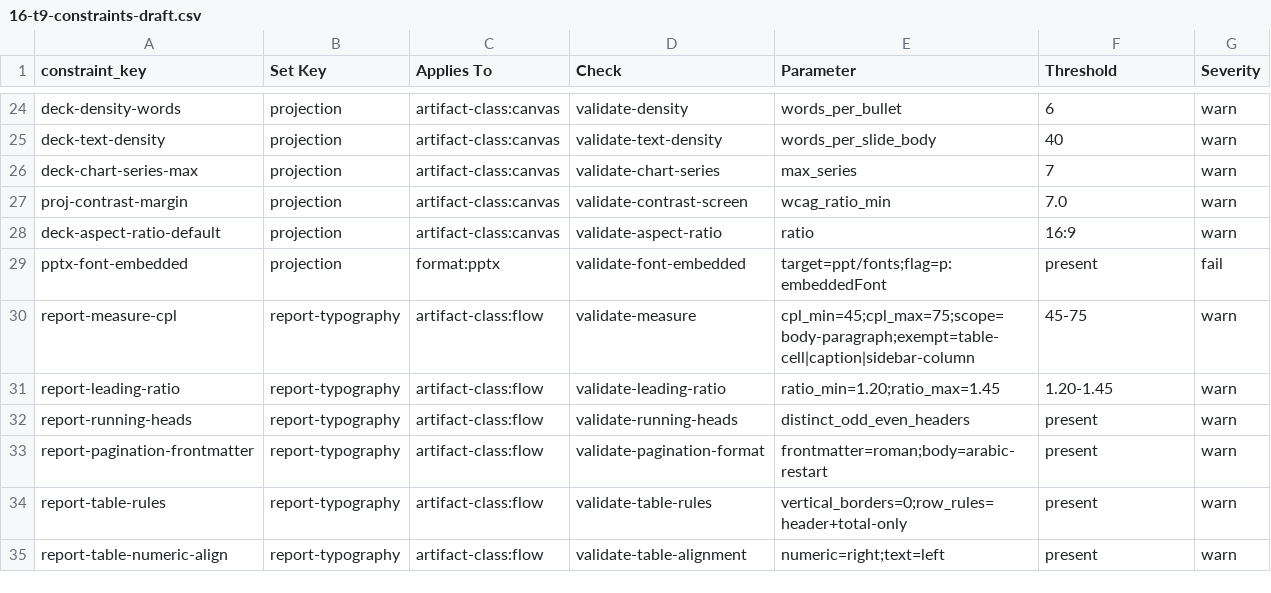
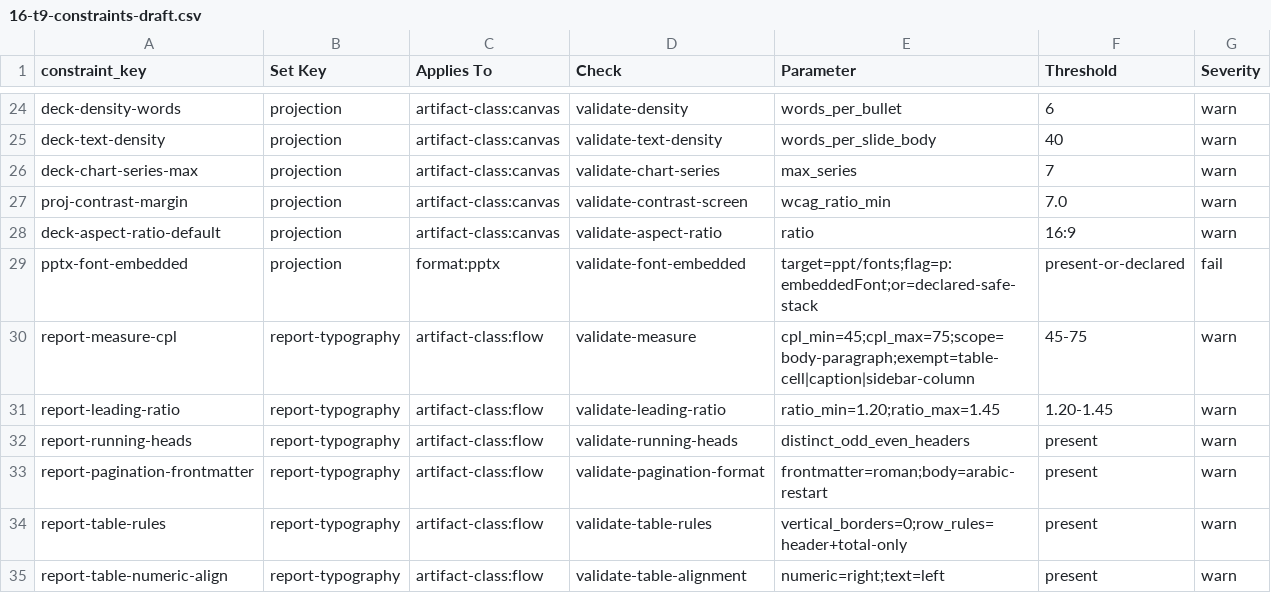
Before and after one commit to Magazem/Smart-design, a CSV file: research/16-t9-constraints-draft.csv, drawn as a sheet; only a part is shown, gaps mark what is left out.

```diff
--- a/research/16-t9-constraints-draft.csv
+++ b/research/16-t9-constraints-draft.csv
@@ -28,3 +28,3 @@ proj-contrast-margin,projection,artifact-class:canvas,validate-contrast-screen,w
 deck-aspect-ratio-default,projection,artifact-class:canvas,validate-aspect-ratio,ratio,16:9,warn
-pptx-font-embedded,projection,format:pptx,validate-font-embedded,target=ppt/fonts;flag=p:embeddedFont,present,fail
+pptx-font-embedded,projection,format:pptx,validate-font-embedded,target=ppt/fonts;flag=p:embeddedFont;or=declared-safe-stack,present-or-declared,fail
 report-measure-cpl,report-typography,artifact-class:flow,validate-measure,cpl_min=45;cpl_max=75;scope=body-paragraph;exempt=table-cell|caption|sidebar-column,45-75,warn
```
Also changed, not shown: research/designs-evidence/memo-items-pool.csv, skill/document-design-intelligence/data/base/constraints.csv, 11 other files.
